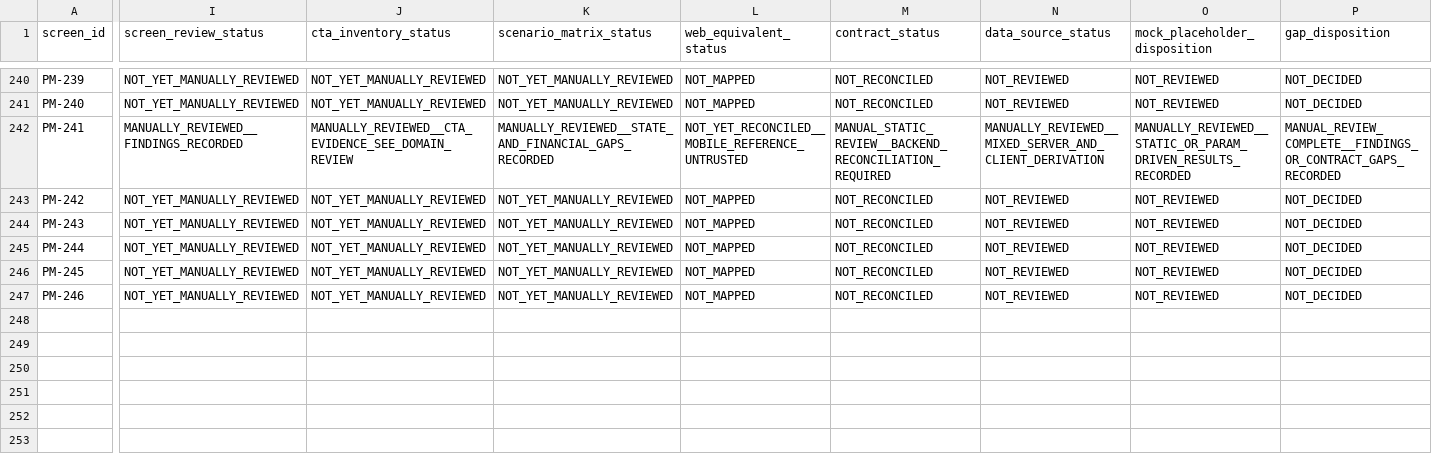
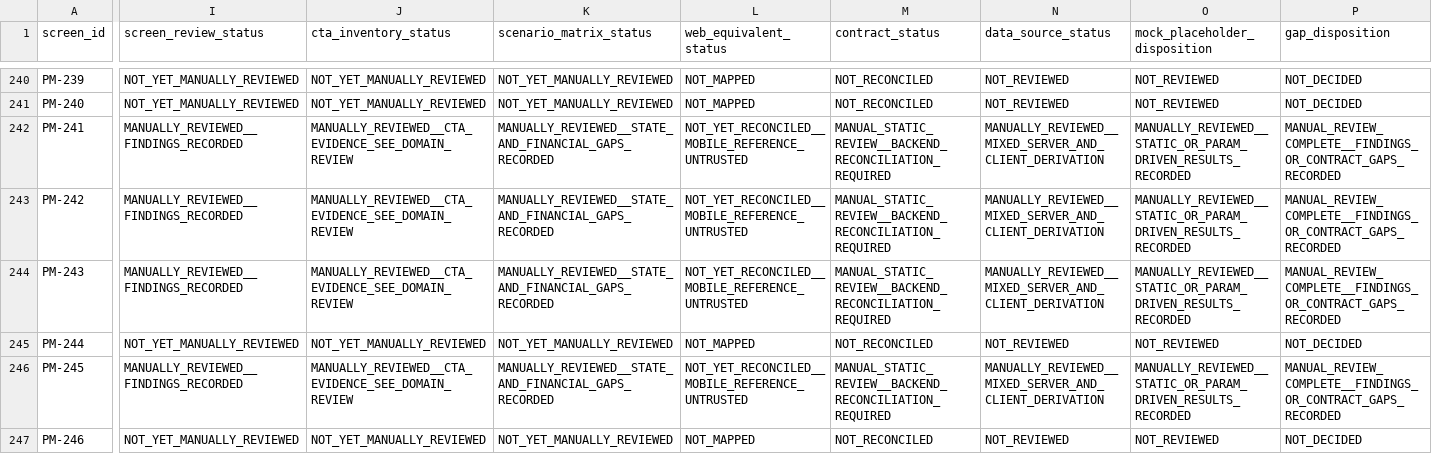
Before and after one commit to obaid08642-ops/new, a TSV file: audit-artifacts/gap-closure-audit/PATIENT_MOBILE_SCREEN_ACTION_SCENARIO_INVENTORY_2026-08-26.tsv, drawn as a sheet; only a part is shown, gaps mark what is left out; the diff names each change by its address in the sheet, - before the commit and + after, or states it on an @@ line.

Commit message:
audit: review mobile wallet flow

```diff
--- a/audit-artifacts/gap-closure-audit/PATIENT_MOBILE_SCREEN_ACTION_SCENARIO_INVENTORY_2026-08-26.tsv
+++ b/audit-artifacts/gap-closure-audit/PATIENT_MOBILE_SCREEN_ACTION_SCENARIO_INVENTORY_2026-08-26.tsv
-I243:I244 (screen_review_status): NOT_YET_MANUALLY_REVIEWED
+I243:I244 (screen_review_status): MANUALLY_REVIEWED__FINDINGS_RECORDED
-J243:J244 (cta_inventory_status): NOT_YET_MANUALLY_REVIEWED
+J243:J244 (cta_inventory_status): MANUALLY_REVIEWED__CTA_EVIDENCE_SEE_DOMAIN_REVIEW
-K243:K244 (scenario_matrix_status): NOT_YET_MANUALLY_REVIEWED
+K243:K244 (scenario_matrix_status): MANUALLY_REVIEWED__STATE_AND_FINANCIAL_GAPS_RECORDED
-L243:L244 (web_equivalent_status): NOT_MAPPED
+L243:L244 (web_equivalent_status): NOT_YET_RECONCILED__MOBILE_REFERENCE_UNTRUSTED
-M243:M244 (contract_status): NOT_RECONCILED
+M243:M244 (contract_status): MANUAL_STATIC_REVIEW__BACKEND_RECONCILIATION_REQUIRED
-N243:N244 (data_source_status): NOT_REVIEWED
+N243:N244 (data_source_status): MANUALLY_REVIEWED__MIXED_SERVER_AND_CLIENT_DERIVATION
-O243:O244 (mock_placeholder_disposition): NOT_REVIEWED
+O243:O244 (mock_placeholder_disposition): MANUALLY_REVIEWED__STATIC_OR_PARAM_DRIVEN_RESULTS_RECORDED
-P243:P244 (gap_disposition): NOT_DECIDED
+P243:P244 (gap_disposition): MANUAL_REVIEW_COMPLETE__FINDINGS_OR_CONTRACT_GAPS_RECORDED
-I246 (screen_review_status): NOT_YET_MANUALLY_REVIEWED
+I246 (screen_review_status): MANUALLY_REVIEWED__FINDINGS_RECORDED
-J246 (cta_inventory_status): NOT_YET_MANUALLY_REVIEWED
+J246 (cta_inventory_status): MANUALLY_REVIEWED__CTA_EVIDENCE_SEE_DOMAIN_REVIEW
-K246 (scenario_matrix_status): NOT_YET_MANUALLY_REVIEWED
+K246 (scenario_matrix_status): MANUALLY_REVIEWED__STATE_AND_FINANCIAL_GAPS_RECORDED
-L246 (web_equivalent_status): NOT_MAPPED
+L246 (web_equivalent_status): NOT_YET_RECONCILED__MOBILE_REFERENCE_UNTRUSTED
-M246 (contract_status): NOT_RECONCILED
+M246 (contract_status): MANUAL_STATIC_REVIEW__BACKEND_RECONCILIATION_REQUIRED
-N246 (data_source_status): NOT_REVIEWED
+N246 (data_source_status): MANUALLY_REVIEWED__MIXED_SERVER_AND_CLIENT_DERIVATION
-O246 (mock_placeholder_disposition): NOT_REVIEWED
+O246 (mock_placeholder_disposition): MANUALLY_REVIEWED__STATIC_OR_PARAM_DRIVEN_RESULTS_RECORDED
-P246 (gap_disposition): NOT_DECIDED
+P246 (gap_disposition): MANUAL_REVIEW_COMPLETE__FINDINGS_OR_CONTRACT_GAPS_RECORDED
```
Also changed, not shown: 2 other files.
